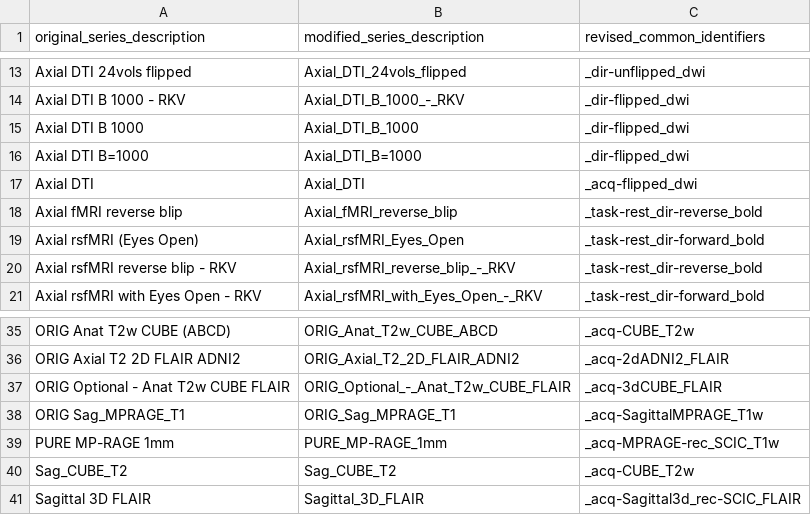
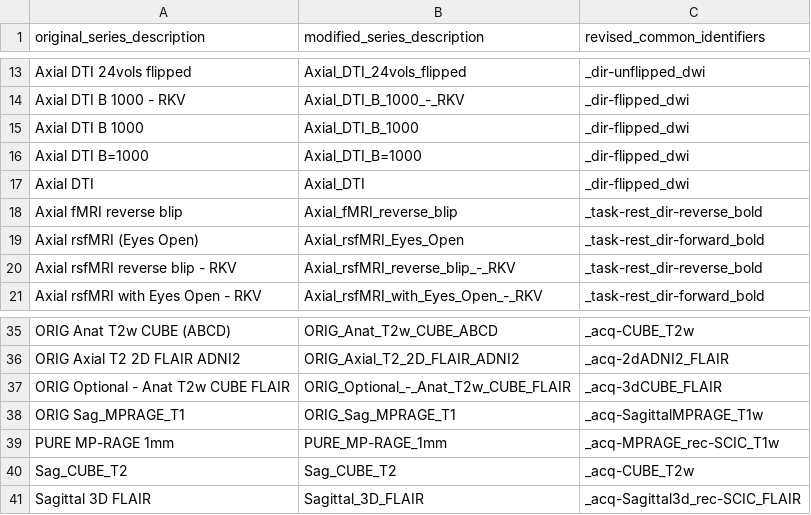
Before and after one commit to nih-megcore/hv_protocol, a CSV file: curation_helper_scripts/renaming_files_without_re-conversion/data/series_descriptions_to_new_common_identifiers.csv (was curation_helper_scripts/renaming_files_without_re-conversion/scripts_output/series_descriptions_to_revised_identifiers.csv), drawn as a sheet; only a part is shown, gaps mark what is left out.

```diff
--- a/curation_helper_scripts/renaming_files_without_re-conversion/scripts_output/series_descriptions_to_revised_identifiers.csv
+++ b/curation_helper_scripts/renaming_files_without_re-conversion/data/series_descriptions_to_new_common_identifiers.csv
@@ -16,3 +16,3 @@ Axial DTI B 1000,Axial_DTI_B_1000,_dir-flipped_dwi
 Axial DTI B=1000,Axial_DTI_B=1000,_dir-flipped_dwi
-Axial DTI,Axial_DTI,_acq-flipped_dwi
+Axial DTI,Axial_DTI,_dir-flipped_dwi
 Axial fMRI reverse blip,Axial_fMRI_reverse_blip,_task-rest_dir-reverse_bold
@@ -38,3 +38,3 @@ ORIG Optional - Anat T2w CUBE FLAIR,ORIG_Optional_-_Anat_T2w_CUBE_FLAIR,_acq-3dC
 ORIG Sag_MPRAGE_T1,ORIG_Sag_MPRAGE_T1,_acq-SagittalMPRAGE_T1w
-PURE MP-RAGE 1mm,PURE_MP-RAGE_1mm,_acq-MPRAGE-rec_SCIC_T1w
+PURE MP-RAGE 1mm,PURE_MP-RAGE_1mm,_acq-MPRAGE_rec-SCIC_T1w
 Sag_CUBE_T2,Sag_CUBE_T2,_acq-CUBE_T2w
```
Also changed, not shown: 50 other files.
